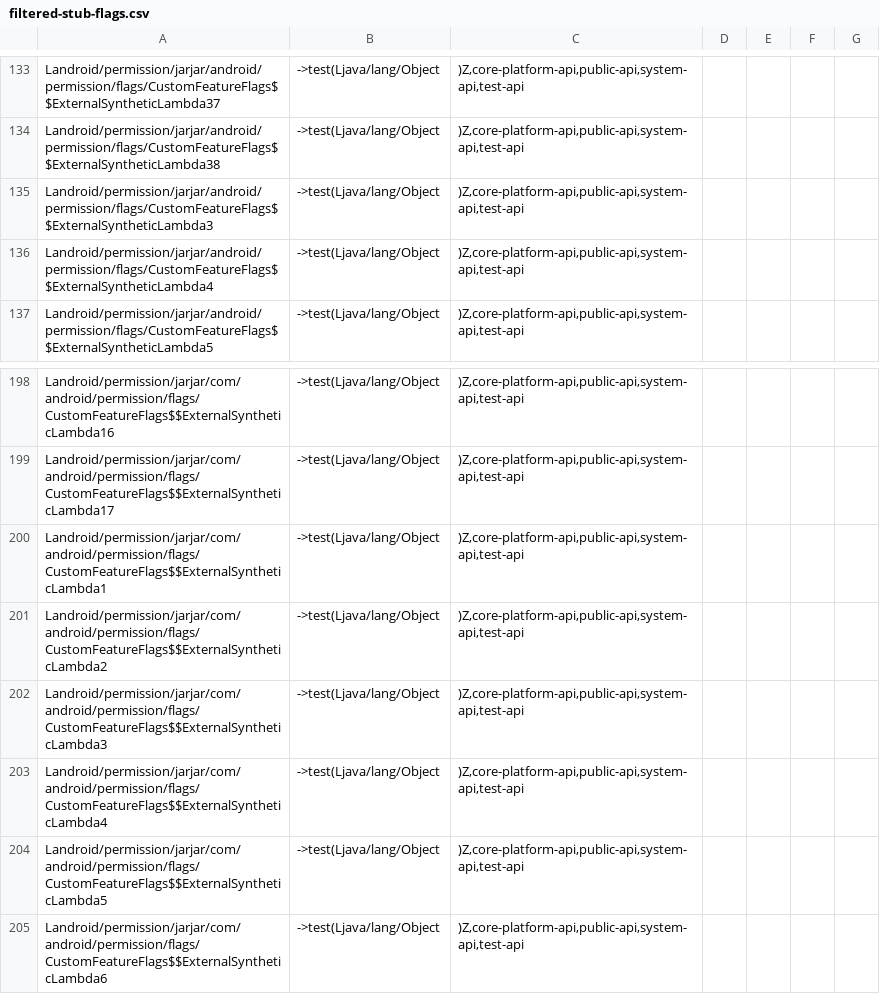
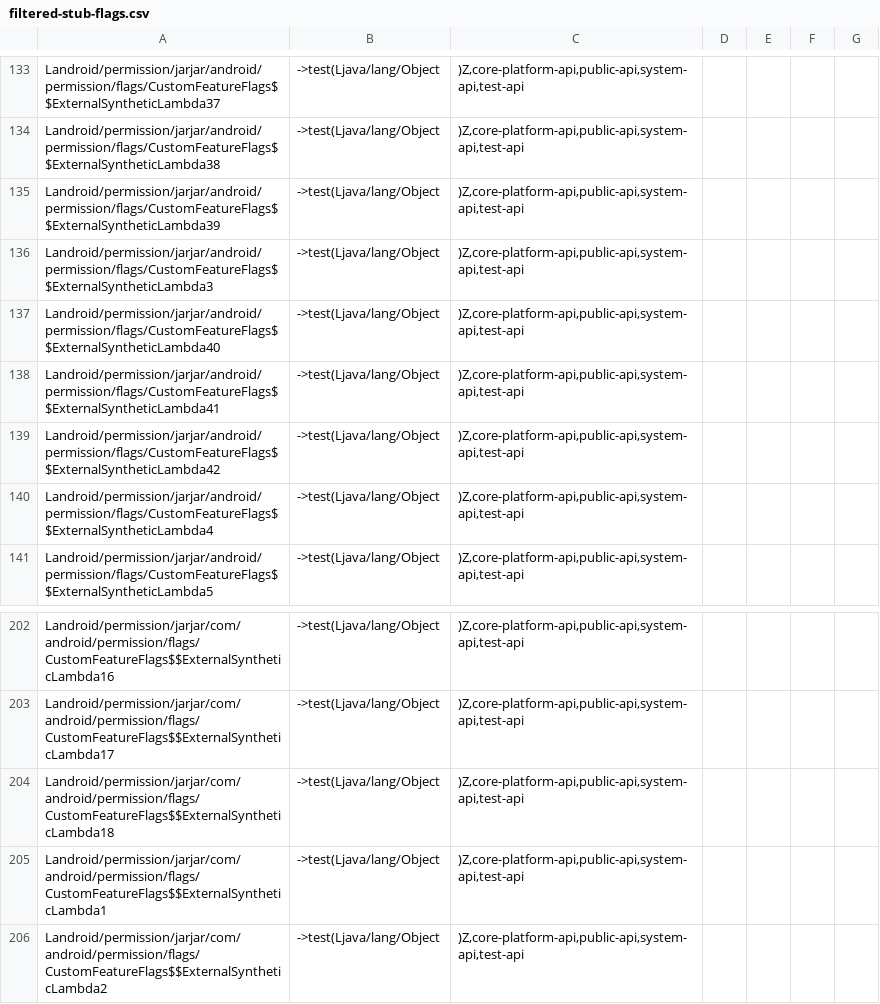
Before and after one commit to CodeLinaro-mirror/la_platform_prebuilts_module_sdk_Permission, a CSV file: current/hiddenapi/filtered-stub-flags.csv, drawn as a sheet; only a part is shown, gaps mark what is left out; the shorter side is filled out with more unchanged rows.

```diff
--- a/current/hiddenapi/filtered-stub-flags.csv
+++ b/current/hiddenapi/filtered-stub-flags.csv
@@ -134,3 +134,7 @@ Landroid/permission/jarjar/android/permission/flags/CustomFeatureFlags$$External
 Landroid/permission/jarjar/android/permission/flags/CustomFeatureFlags$$ExternalSyntheticLambda38;->test(Ljava/lang/Object;)Z,core-platform-api,public-api,system-api,test-api
+Landroid/permission/jarjar/android/permission/flags/CustomFeatureFlags$$ExternalSyntheticLambda39;->test(Ljava/lang/Object;)Z,core-platform-api,public-api,system-api,test-api
 Landroid/permission/jarjar/android/permission/flags/CustomFeatureFlags$$ExternalSyntheticLambda3;->test(Ljava/lang/Object;)Z,core-platform-api,public-api,system-api,test-api
+Landroid/permission/jarjar/android/permission/flags/CustomFeatureFlags$$ExternalSyntheticLambda40;->test(Ljava/lang/Object;)Z,core-platform-api,public-api,system-api,test-api
+Landroid/permission/jarjar/android/permission/flags/CustomFeatureFlags$$ExternalSyntheticLambda41;->test(Ljava/lang/Object;)Z,core-platform-api,public-api,system-api,test-api
+Landroid/permission/jarjar/android/permission/flags/CustomFeatureFlags$$ExternalSyntheticLambda42;->test(Ljava/lang/Object;)Z,core-platform-api,public-api,system-api,test-api
 Landroid/permission/jarjar/android/permission/flags/CustomFeatureFlags$$ExternalSyntheticLambda4;->test(Ljava/lang/Object;)Z,core-platform-api,public-api,system-api,test-api
@@ -199,2 +203,3 @@ Landroid/permission/jarjar/com/android/permission/flags/CustomFeatureFlags$$Exte
 Landroid/permission/jarjar/com/android/permission/flags/CustomFeatureFlags$$ExternalSyntheticLambda17;->test(Ljava/lang/Object;)Z,core-platform-api,public-api,system-api,test-api
+Landroid/permission/jarjar/com/android/permission/flags/CustomFeatureFlags$$ExternalSyntheticLambda18;->test(Ljava/lang/Object;)Z,core-platform-api,public-api,system-api,test-api
 Landroid/permission/jarjar/com/android/permission/flags/CustomFeatureFlags$$ExternalSyntheticLambda1;->test(Ljava/lang/Object;)Z,core-platform-api,public-api,system-api,test-api
```
Also changed, not shown: current/hiddenapi/filtered-flags.csv, current/hiddenapi/index.csv, 1 other file.
